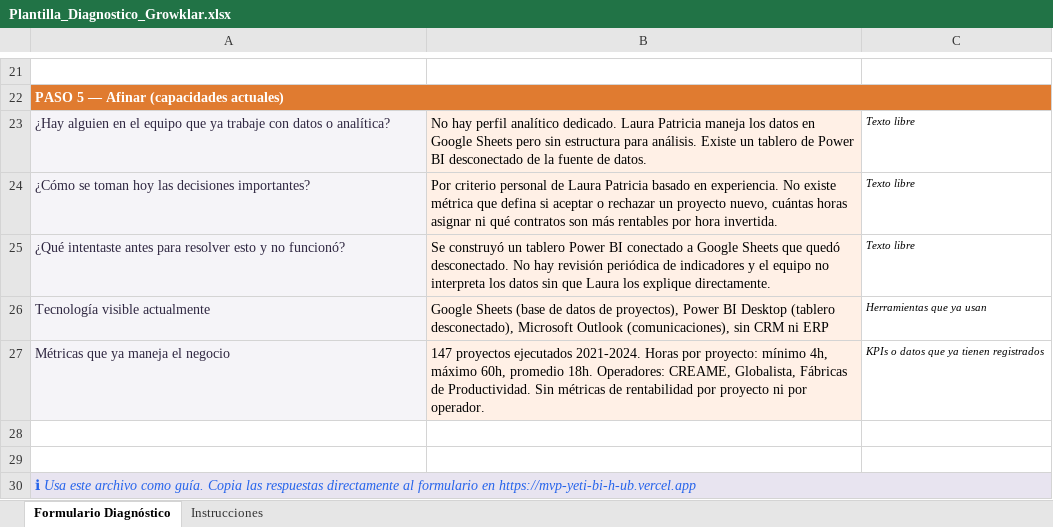
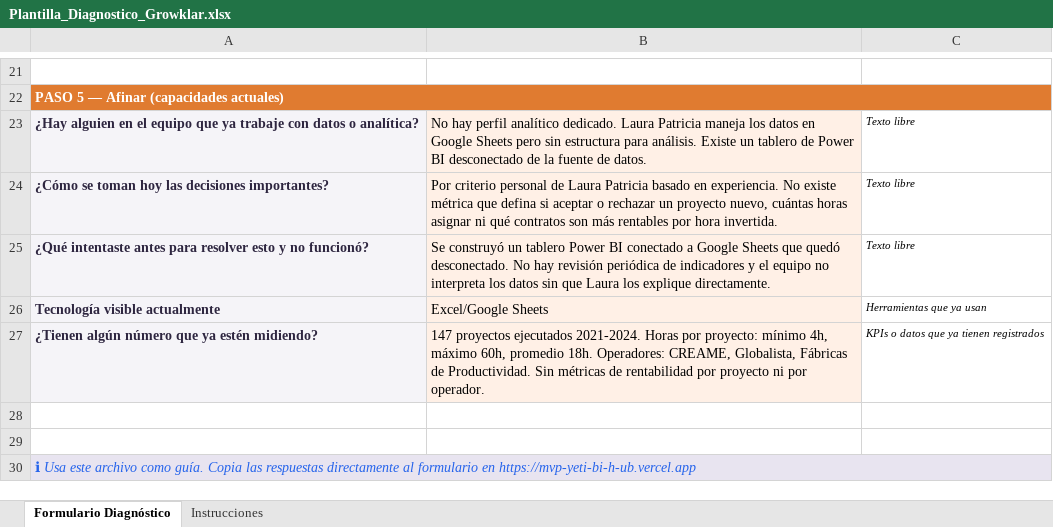
Before and after one commit to Yetibi/MVP_YetiBiHUb, an Excel workbook: Tester/Plantillas tester input datos/Plantilla_Diagnostico_Growklar.xlsx, sheet Formulario Diagnóstico, drawn as a sheet; only a part is shown, gaps mark what is left out; values as stored, in another font and other column widths than the file's, no borders; the diff names each change by its address in the sheet, - before the commit and + after, or states it on an @@ line.

Commit message:
Modifica formulario

```diff
--- a/Tester/Plantillas tester input datos/Plantilla_Diagnostico_Growklar.xlsx (sheet Formulario Diagnóstico)
+++ b/Tester/Plantillas tester input datos/Plantilla_Diagnostico_Growklar.xlsx (sheet Formulario Diagnóstico)
-A23:A27 bold: off
+A23:A27 bold: on
-B26: Google Sheets (base de datos de proyectos), Power BI Desktop (tablero desconectado), Microsoft Outlook (comunicaciones), sin CRM ni ERP
+B26: Excel/Google Sheets
-A27: Métricas que ya maneja el negocio
+A27: ¿Tienen algún número que ya estén midiendo?
```
Also changed, not shown: 12 other files.
